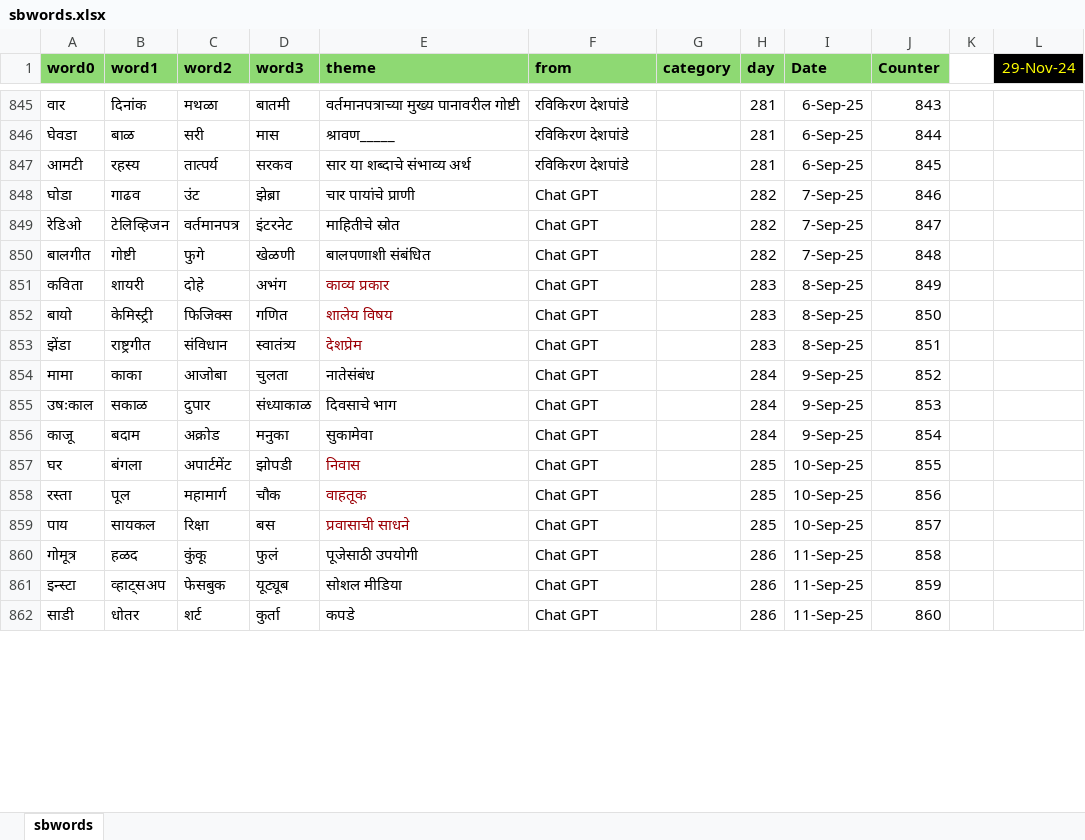
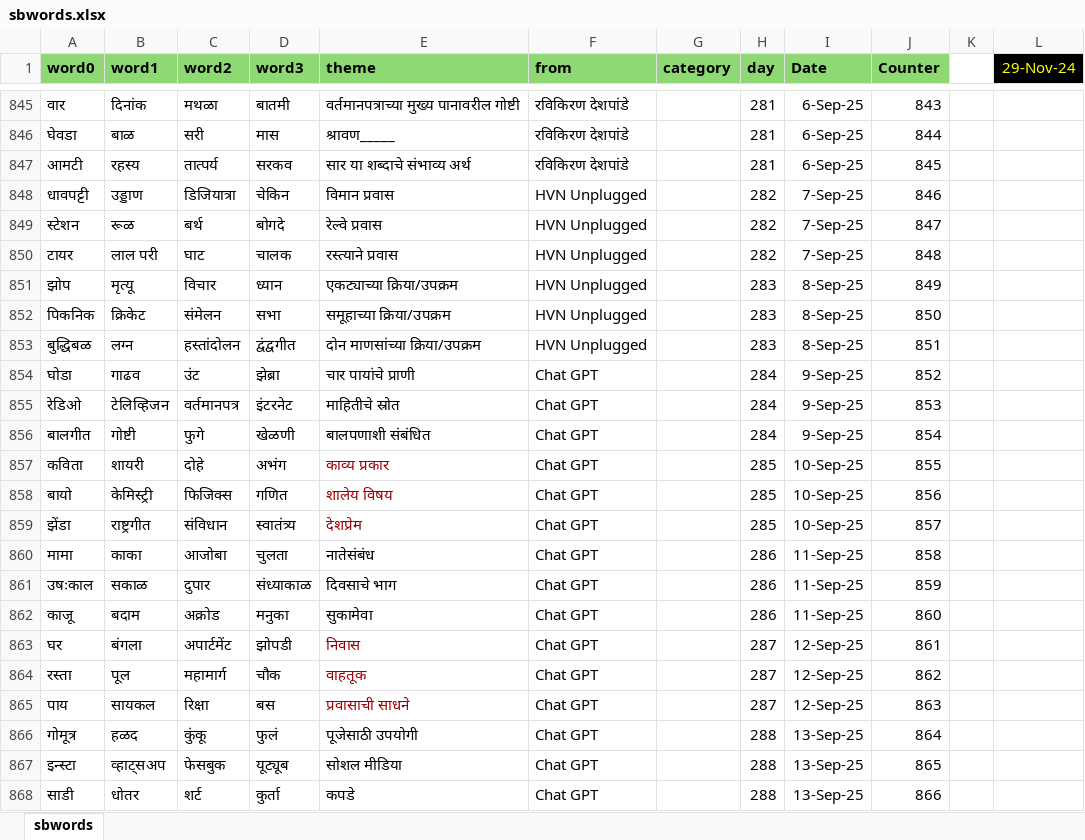
Before and after one commit to hrishinene/shabdakala, an Excel workbook: code/shabdakala/resource/sbwords.xlsx, sheet sbwords, drawn as a sheet; only a part is shown, gaps mark what is left out; values as stored, in another font and other column widths than the file's, no borders; conditional formats not drawn; addresses are those after the commit; the diff covers the shown part only; the diff names each change by its address in the sheet, - before the commit and + after, or states it on an @@ line.

Commit message:
Words change

```diff
--- a/code/shabdakala/resource/sbwords.xlsx (sheet sbwords)
+++ b/code/shabdakala/resource/sbwords.xlsx (sheet sbwords)
+row 848: धावपट्टी | उड्डाण | डिजियात्रा | चेकिन | विमान प्रवास | HVN Unplugged |  | 282 | 7-Sep-25 | 846
+row 849: स्टेशन | रूळ | बर्थ | बोगदे | रेल्वे प्रवास | HVN Unplugged |  | 282 | 7-Sep-25 | 847
+row 850: टायर | लाल परी | घाट | चालक | रस्त्याने प्रवास | HVN Unplugged |  | 282 | 7-Sep-25 | 848
+row 851: झोप | मृत्यू | विचार | ध्यान | एकट्याच्या क्रिया/उपक्रम | HVN Unplugged |  | 283 | 8-Sep-25 | 849
+row 852: पिकनिक | क्रिकेट | संमेलन | सभा | समूहाच्या क्रिया/उपक्रम | HVN Unplugged |  | 283 | 8-Sep-25 | 850
+row 853: बुद्धिबळ | लग्न | हस्तांदोलन | द्वंद्वगीत | दोन माणसांच्या क्रिया/उपक्रम | HVN Unplugged |  | 283 | 8-Sep-25 | 851
-H854:H856 (day): 282
+H854:H856 (day): 284
-I854:I856 (Date): 7-Sep-25
+I854:I856 (Date): 9-Sep-25
-J854 (Counter): 846
+J854 (Counter): 852
-J855 (Counter): 847
+J855 (Counter): 853
-J856 (Counter): 848
+J856 (Counter): 854
-H857:H859 (day): 283
+H857:H859 (day): 285
-I857:I859 (Date): 8-Sep-25
+I857:I859 (Date): 10-Sep-25
-J857 (Counter): 849
+J857 (Counter): 855
-J858 (Counter): 850
+J858 (Counter): 856
-J859 (Counter): 851
+J859 (Counter): 857
-H860:H862 (day): 284
+H860:H862 (day): 286
-I860:I862 (Date): 9-Sep-25
+I860:I862 (Date): 11-Sep-25
-J860 (Counter): 852
+J860 (Counter): 858
-J861 (Counter): 853
+J861 (Counter): 859
-J862 (Counter): 854
+J862 (Counter): 860
-H863:H865 (day): 285
+H863:H865 (day): 287
-I863:I865 (Date): 10-Sep-25
+I863:I865 (Date): 12-Sep-25
-J863 (Counter): 855
+J863 (Counter): 861
-J864 (Counter): 856
+J864 (Counter): 862
-J865 (Counter): 857
+J865 (Counter): 863
-H866:H868 (day): 286
+H866:H868 (day): 288
-I866:I868 (Date): 11-Sep-25
+I866:I868 (Date): 13-Sep-25
-J866 (Counter): 858
+J866 (Counter): 864
-J867 (Counter): 859
+J867 (Counter): 865
-J868 (Counter): 860
+J868 (Counter): 866
```
Also changed, not shown: 160 edited cells elsewhere in this sheet, 1 other file.
